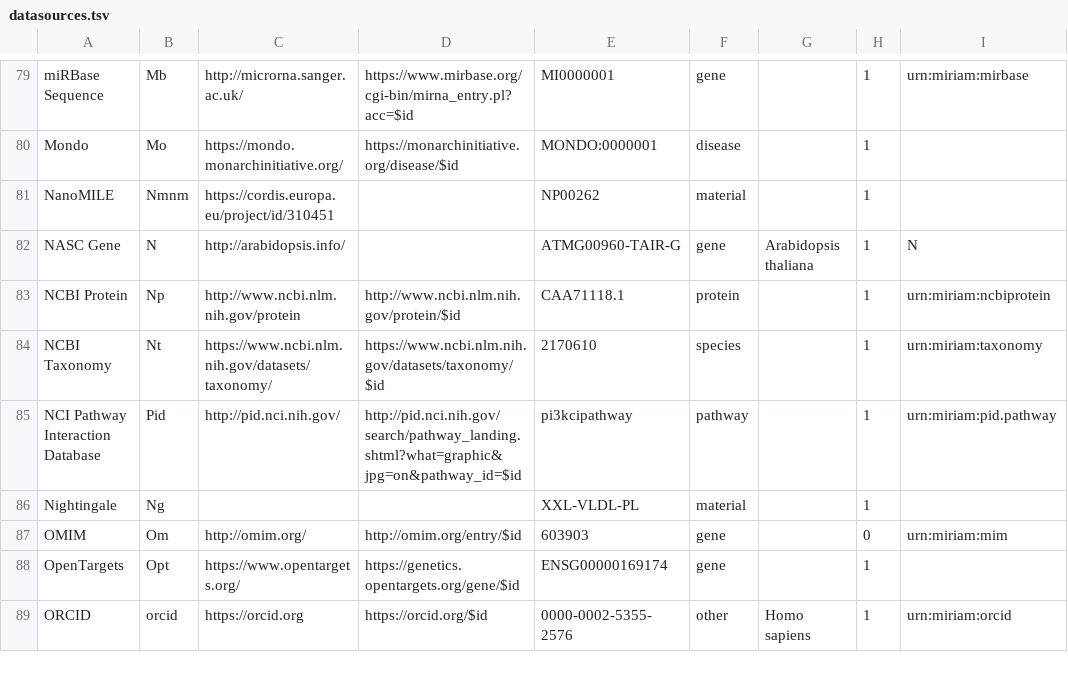
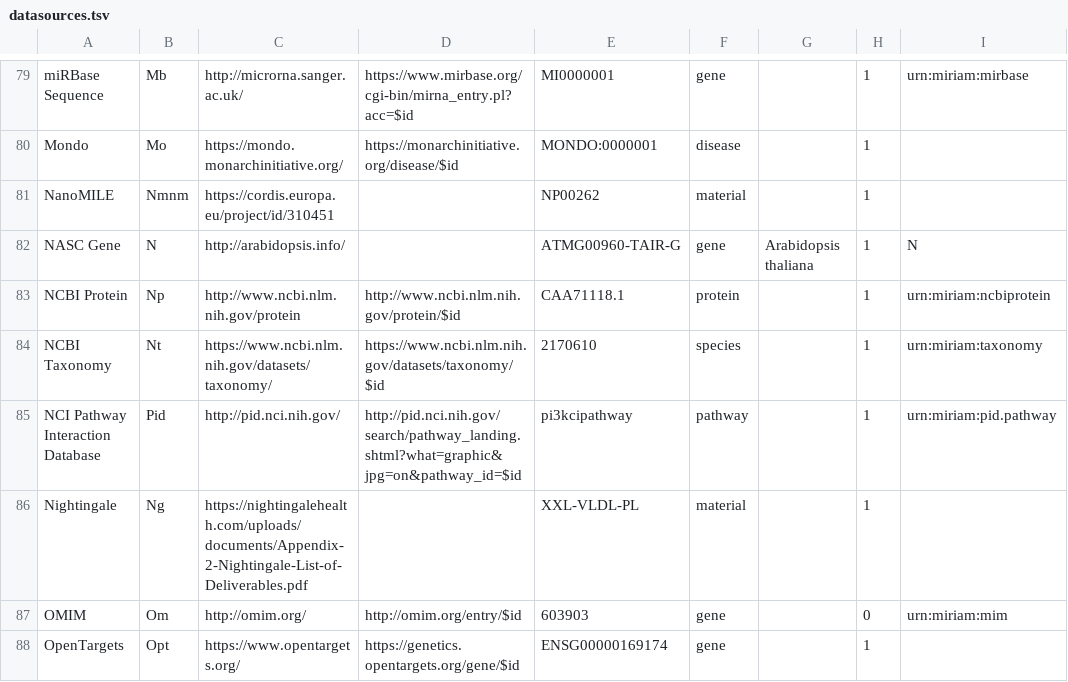
Before and after one commit to bridgedb/datasources, a TSV file: datasources.tsv, drawn as a sheet; only a part is shown, gaps mark what is left out; the shorter side is filled out with more unchanged rows; the diff names each change by its address in the sheet, - before the commit and + after, or states it on an @@ line.

Commit message:
Added a source page

```diff
--- a/datasources.tsv
+++ b/datasources.tsv
-C86: (empty)
+C86: https://nightingalehealth.com/uploads/documents/Appendix-2-Nightingale-List-of-Deliverables.pdf
```
